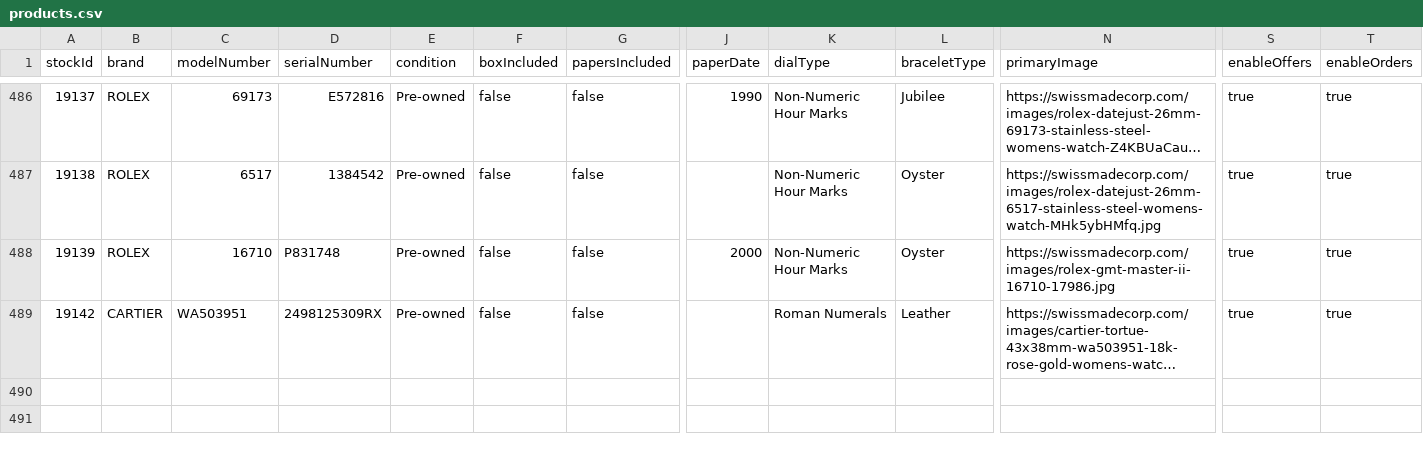
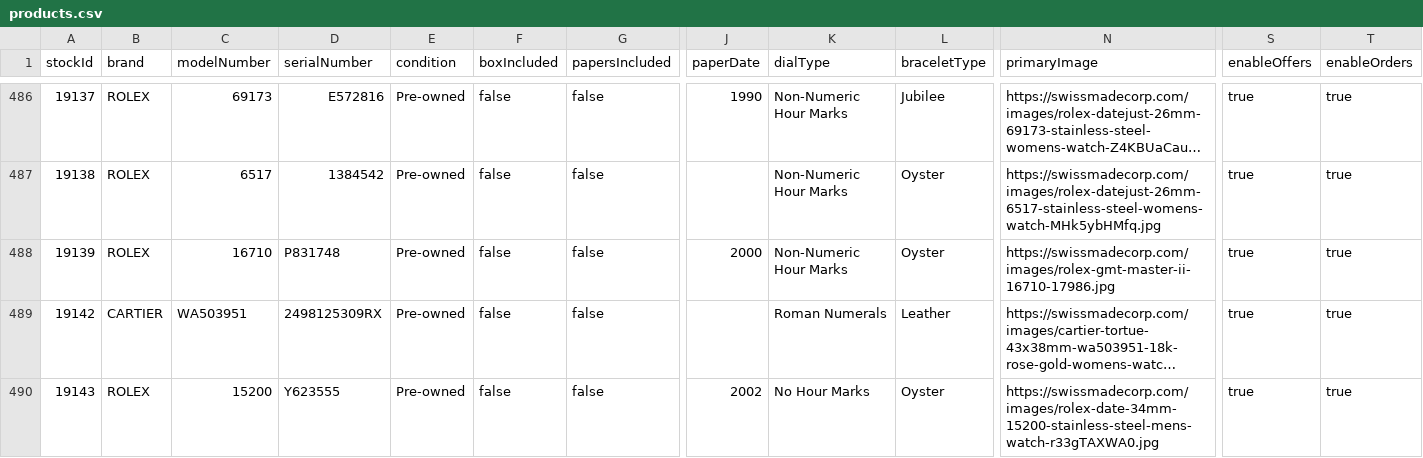
Before and after one commit to swissmadecorp/swissmadecorp-repo, a CSV file: public/uploads/products.csv, drawn as a sheet; only a part is shown, gaps mark what is left out; long unchanged cells end in …; rows hold the shown columns only; the diff names each change by its address in the sheet, - before the commit and + after, or states it on an @@ line.

Commit message:
Auto-commit 2026-09-08 19:20

```diff
--- a/public/uploads/products.csv
+++ b/public/uploads/products.csv
+row 490: 19143 | ROLEX | 15200 | Y623555 | Pre-owned | false | false | 2002 | No Hour Marks | Oyster | https://swissmadecorp.com/images/rolex-date-34mm-15200-stainless-steel-mens-watch-r33gTAXWA0.jpg | true | true
```
